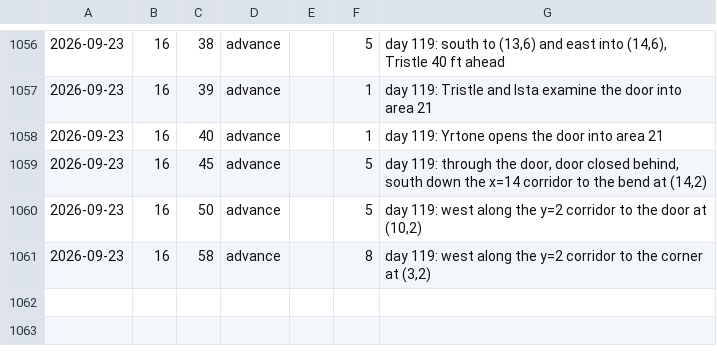
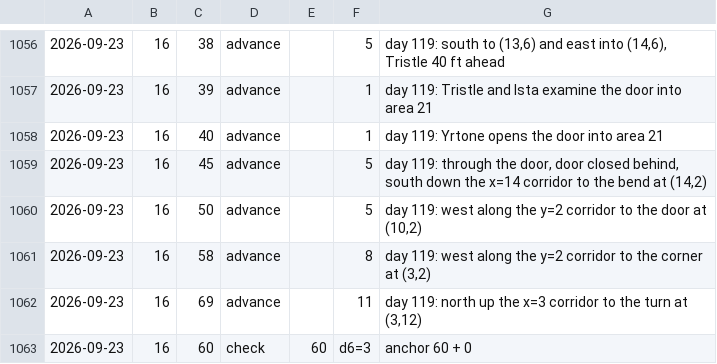
Before and after one commit to dllahr/claude_playing_advanced_dungeons_and_dragons_1st_edition, a TSV file: campaign/clock.tsv, drawn as a sheet; only a part is shown, gaps mark what is left out; the diff names each change by its address in the sheet, - before the commit and + after, or states it on an @@ line.

```diff
--- a/campaign/clock.tsv
+++ b/campaign/clock.tsv
+row 1062: 2026-09-23 | 16 | 69 | advance |  | 11 | day 119: north up the x=3 corridor to the turn at (3,12)
+row 1063: 2026-09-23 | 16 | 60 | check | 60 | d6=3 | anchor 60 + 0
```
Also changed, not shown: campaign/party.tsv, campaign/rolls.tsv, 1 other file.
